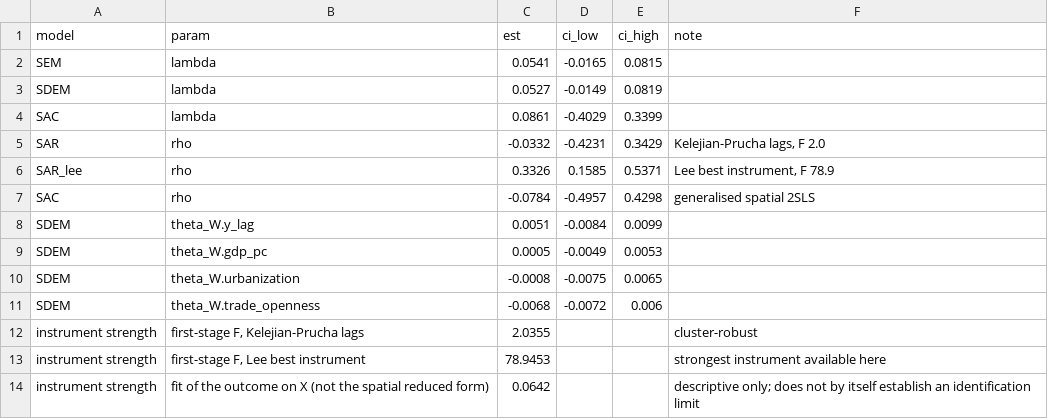
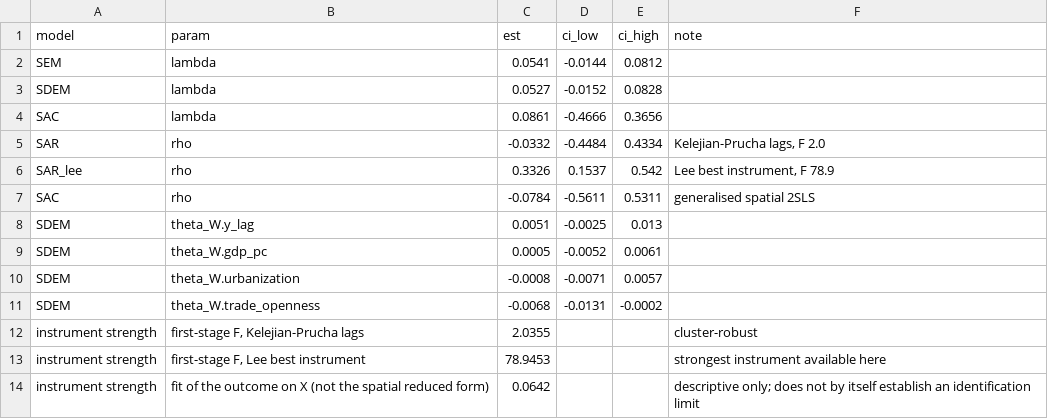
Before and after one commit to YCRG-Labs/AIM4D, a CSV file: robustness/spatial_models.csv, drawn as a sheet.

```diff
--- a/robustness/spatial_models.csv
+++ b/robustness/spatial_models.csv
@@ -1,12 +1,12 @@
 model,param,est,ci_low,ci_high,note
-SEM,lambda,0.0541,-0.0165,0.0815,
-SDEM,lambda,0.0527,-0.0149,0.0819,
-SAC,lambda,0.0861,-0.4029,0.3399,
-SAR,rho,-0.0332,-0.4231,0.3429,"Kelejian-Prucha lags, F 2.0"
-SAR_lee,rho,0.3326,0.1585,0.5371,"Lee best instrument, F 78.9"
-SAC,rho,-0.0784,-0.4957,0.4298,generalised spatial 2SLS
-SDEM,theta_W.y_lag,0.0051,-0.0084,0.0099,
-SDEM,theta_W.gdp_pc,0.0005,-0.0049,0.0053,
-SDEM,theta_W.urbanization,-0.0008,-0.0075,0.0065,
-SDEM,theta_W.trade_openness,-0.0068,-0.0072,0.006,
+SEM,lambda,0.0541,-0.0144,0.0812,
+SDEM,lambda,0.0527,-0.0152,0.0828,
+SAC,lambda,0.0861,-0.4666,0.3656,
+SAR,rho,-0.0332,-0.4484,0.4334,"Kelejian-Prucha lags, F 2.0"
+SAR_lee,rho,0.3326,0.1537,0.542,"Lee best instrument, F 78.9"
+SAC,rho,-0.0784,-0.5611,0.5311,generalised spatial 2SLS
+SDEM,theta_W.y_lag,0.0051,-0.0025,0.013,
+SDEM,theta_W.gdp_pc,0.0005,-0.0052,0.0061,
+SDEM,theta_W.urbanization,-0.0008,-0.0071,0.0057,
+SDEM,theta_W.trade_openness,-0.0068,-0.0131,-0.0002,
 instrument strength,"first-stage F, Kelejian-Prucha lags",2.0355,,,cluster-robust
```
Also changed, not shown: 6 other files.
